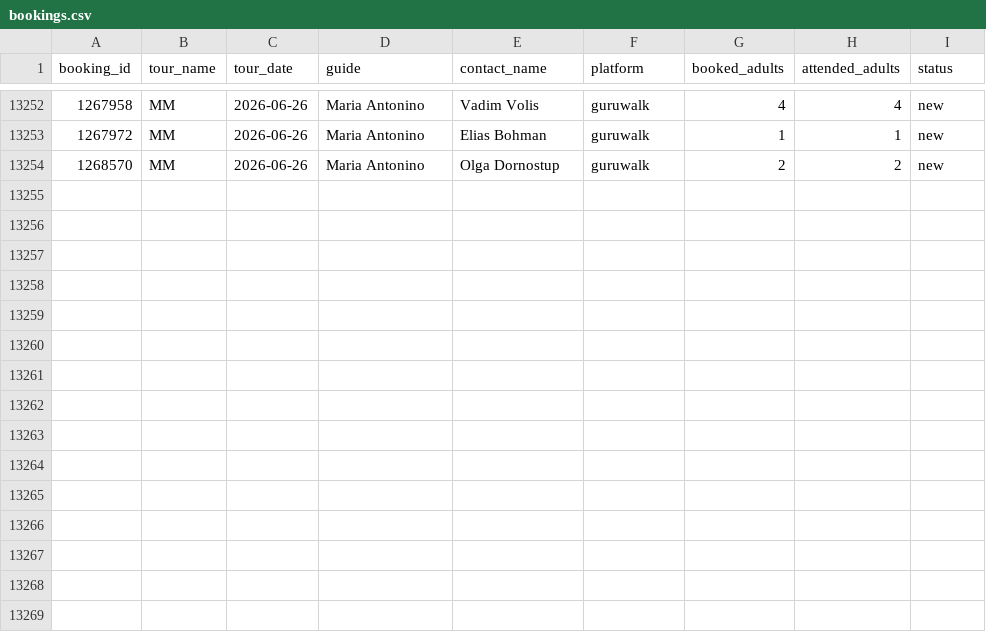
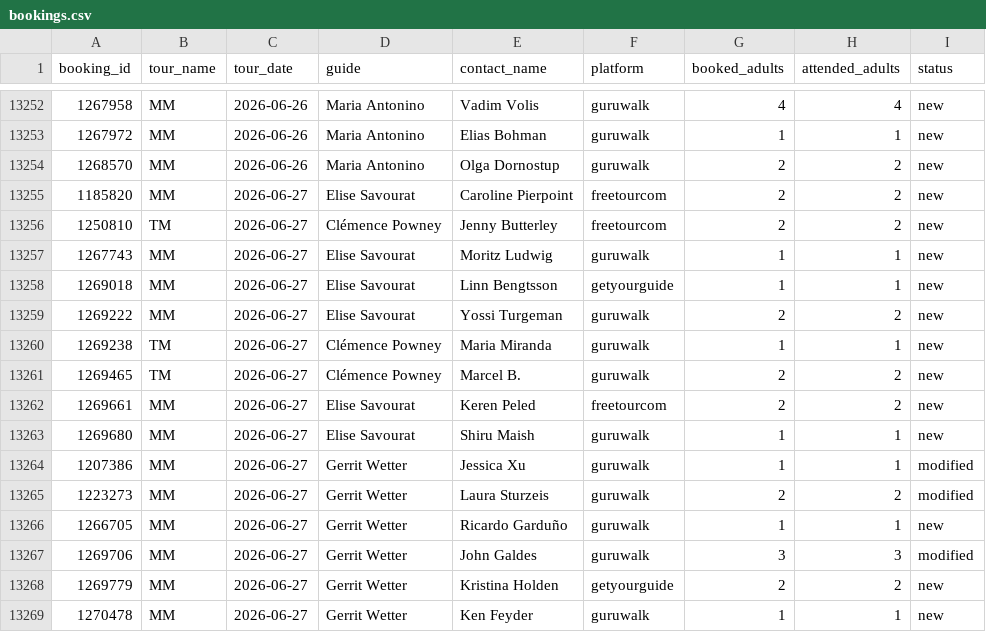
Before and after one commit to LR033/review-tracker-dw, a CSV file: data/bookings.csv, drawn as a sheet; only a part is shown, gaps mark what is left out.

```diff
--- a/data/bookings.csv
+++ b/data/bookings.csv
@@ -13254 +13254,16 @@ booking_id,tour_name,tour_date,guide,contact_name,platform,booked_adults,attende
 1268570,MM,2026-06-26,Maria Antonino,Olga Dornostup,guruwalk,2,2,new
+1185820,MM,2026-06-27,Elise Savourat,Caroline Pierpoint,freetourcom,2,2,new
+1250810,TM,2026-06-27,Clémence Powney,Jenny Butterley,freetourcom,2,2,new
+1267743,MM,2026-06-27,Elise Savourat,Moritz Ludwig,guruwalk,1,1,new
+1269018,MM,2026-06-27,Elise Savourat,Linn Bengtsson,getyourguide,1,1,new
+1269222,MM,2026-06-27,Elise Savourat,Yossi Turgeman,guruwalk,2,2,new
+1269238,TM,2026-06-27,Clémence Powney,Maria Miranda,guruwalk,1,1,new
+1269465,TM,2026-06-27,Clémence Powney,Marcel B.,guruwalk,2,2,new
+1269661,MM,2026-06-27,Elise Savourat,Keren Peled,freetourcom,2,2,new
+1269680,MM,2026-06-27,Elise Savourat,Shiru Maish,guruwalk,1,1,new
+1207386,MM,2026-06-27,Gerrit Wetter,Jessica Xu,guruwalk,1,1,modified
+1223273,MM,2026-06-27,Gerrit Wetter,Laura Sturzeis,guruwalk,2,2,modified
+1266705,MM,2026-06-27,Gerrit Wetter,Ricardo Garduño,guruwalk,1,1,new
+1269706,MM,2026-06-27,Gerrit Wetter,John Galdes,guruwalk,3,3,modified
+1269779,MM,2026-06-27,Gerrit Wetter,Kristina Holden,getyourguide,2,2,new
+1270478,MM,2026-06-27,Gerrit Wetter,Ken  Feyder,guruwalk,1,1,new
```
Also changed, not shown: data/reviews.csv.
